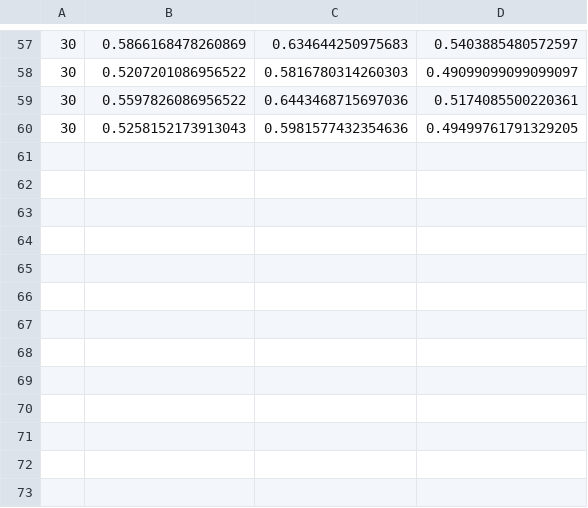
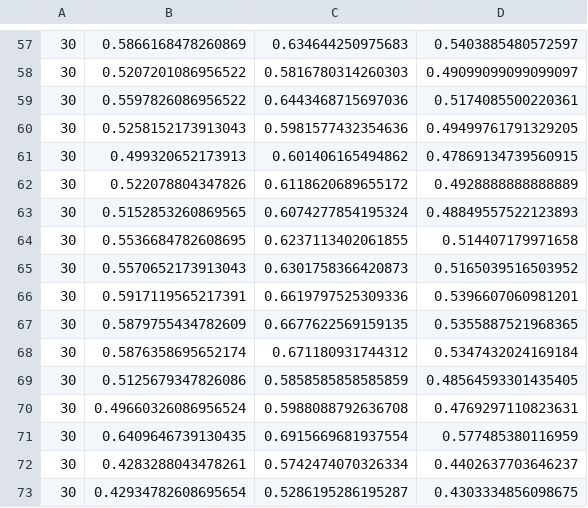
Before and after one commit to dunhamc13/TimeSeries, a CSV file: data/output/label_1_sybil_sim_poison_model_results.csv, drawn as a sheet; only a part is shown, gaps mark what is left out; the diff names each change by its address in the sheet, - before the commit and + after, or states it on an @@ line.

```diff
--- a/data/output/label_1_sybil_sim_poison_model_results.csv
+++ b/data/output/label_1_sybil_sim_poison_model_results.csv
+row 61: 30 | 0.499320652173913 | 0.601406165494862 | 0.47869134739560915
+row 62: 30 | 0.522078804347826 | 0.6118620689655172 | 0.4928888888888889
+row 63: 30 | 0.5152853260869565 | 0.6074277854195324 | 0.48849557522123893
+row 64: 30 | 0.5536684782608695 | 0.6237113402061855 | 0.514407179971658
+row 65: 30 | 0.5570652173913043 | 0.6301758366420873 | 0.5165039516503952
+row 66: 30 | 0.5917119565217391 | 0.6619797525309336 | 0.5396607060981201
+row 67: 30 | 0.5879755434782609 | 0.6677622569159135 | 0.5355887521968365
+row 68: 30 | 0.5876358695652174 | 0.671180931744312 | 0.5347432024169184
+row 69: 30 | 0.5125679347826086 | 0.5858585858585859 | 0.48564593301435405
+row 70: 30 | 0.49660326086956524 | 0.5988088792636708 | 0.4769297110823631
+row 71: 30 | 0.6409646739130435 | 0.6915669681937554 | 0.577485380116959
+row 72: 30 | 0.4283288043478261 | 0.5742474070326334 | 0.4402637703646237
+row 73: 30 | 0.42934782608695654 | 0.5286195286195287 | 0.4303334856098675
```
Also changed, not shown: 18 other files.
